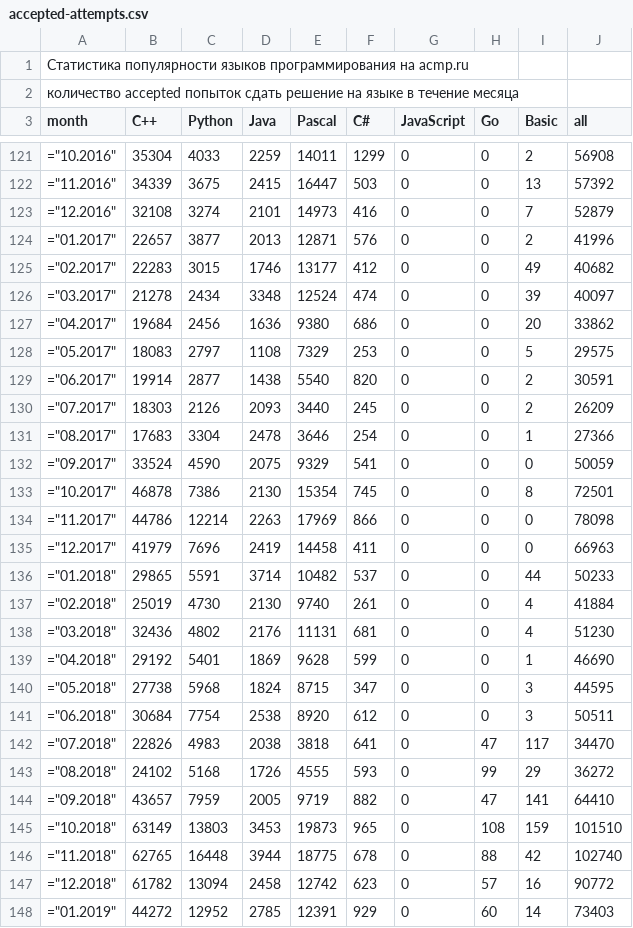
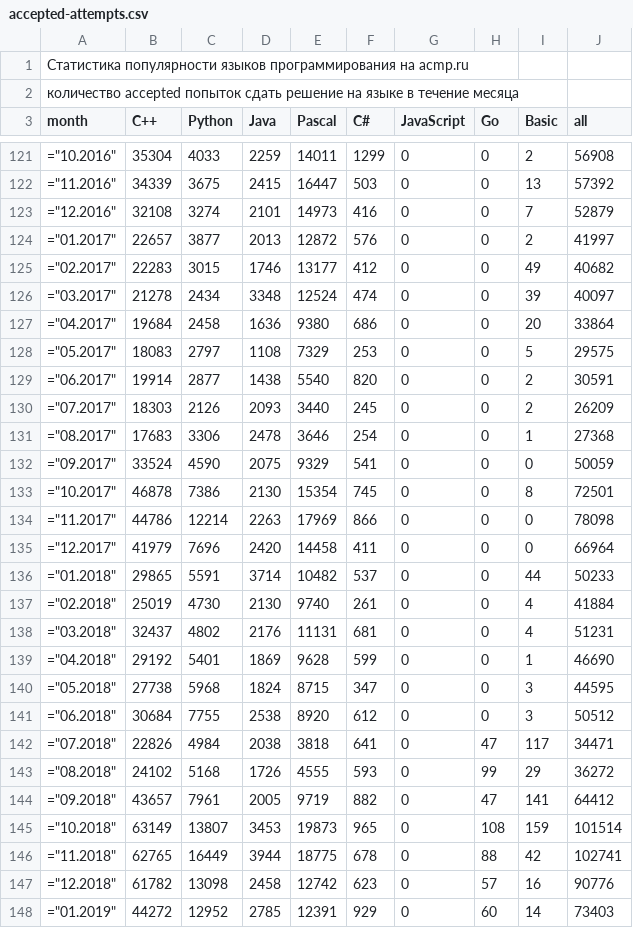
Before and after one commit to BorisMenshikov/acmp-langs-data, a CSV file: accepted-attempts.csv, drawn as a sheet; only a part is shown, gaps mark what is left out; the diff covers the shown part only.

```diff
--- a/accepted-attempts.csv
+++ b/accepted-attempts.csv
@@ -123,6 +123,6 @@ month;C++;Python;Java;Pascal;C#;JavaScript;Go;Basic;all
 ="12.2016";32108;3274;2101;14973;416;0;0;7;52879
-="01.2017";22657;3877;2013;12871;576;0;0;2;41996
+="01.2017";22657;3877;2013;12872;576;0;0;2;41997
 ="02.2017";22283;3015;1746;13177;412;0;0;49;40682
 ="03.2017";21278;2434;3348;12524;474;0;0;39;40097
-="04.2017";19684;2456;1636;9380;686;0;0;20;33862
+="04.2017";19684;2458;1636;9380;686;0;0;20;33864
 ="05.2017";18083;2797;1108;7329;253;0;0;5;29575
@@ -130,3 +130,3 @@ month;C++;Python;Java;Pascal;C#;JavaScript;Go;Basic;all
 ="07.2017";18303;2126;2093;3440;245;0;0;2;26209
-="08.2017";17683;3304;2478;3646;254;0;0;1;27366
+="08.2017";17683;3306;2478;3646;254;0;0;1;27368
 ="09.2017";33524;4590;2075;9329;541;0;0;0;50059
@@ -134,15 +134,15 @@ month;C++;Python;Java;Pascal;C#;JavaScript;Go;Basic;all
 ="11.2017";44786;12214;2263;17969;866;0;0;0;78098
-="12.2017";41979;7696;2419;14458;411;0;0;0;66963
+="12.2017";41979;7696;2420;14458;411;0;0;0;66964
 ="01.2018";29865;5591;3714;10482;537;0;0;44;50233
 ="02.2018";25019;4730;2130;9740;261;0;0;4;41884
-="03.2018";32436;4802;2176;11131;681;0;0;4;51230
+="03.2018";32437;4802;2176;11131;681;0;0;4;51231
 ="04.2018";29192;5401;1869;9628;599;0;0;1;46690
 ="05.2018";27738;5968;1824;8715;347;0;0;3;44595
-="06.2018";30684;7754;2538;8920;612;0;0;3;50511
-="07.2018";22826;4983;2038;3818;641;0;47;117;34470
+="06.2018";30684;7755;2538;8920;612;0;0;3;50512
+="07.2018";22826;4984;2038;3818;641;0;47;117;34471
 ="08.2018";24102;5168;1726;4555;593;0;99;29;36272
-="09.2018";43657;7959;2005;9719;882;0;47;141;64410
-="10.2018";63149;13803;3453;19873;965;0;108;159;101510
-="11.2018";62765;16448;3944;18775;678;0;88;42;102740
-="12.2018";61782;13094;2458;12742;623;0;57;16;90772
+="09.2018";43657;7961;2005;9719;882;0;47;141;64412
+="10.2018";63149;13807;3453;19873;965;0;108;159;101514
+="11.2018";62765;16449;3944;18775;678;0;88;42;102741
+="12.2018";61782;13098;2458;12742;623;0;57;16;90776
 ="01.2019";44272;12952;2785;12391;929;0;60;14;73403
```
Also changed, not shown: 85 edited cells elsewhere in this file, accepted-unique-user-problem.csv, all-unique-user-problem.csv, 15 other files.
